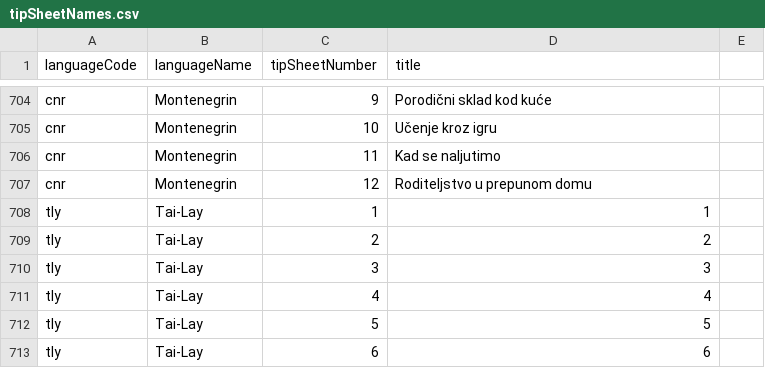
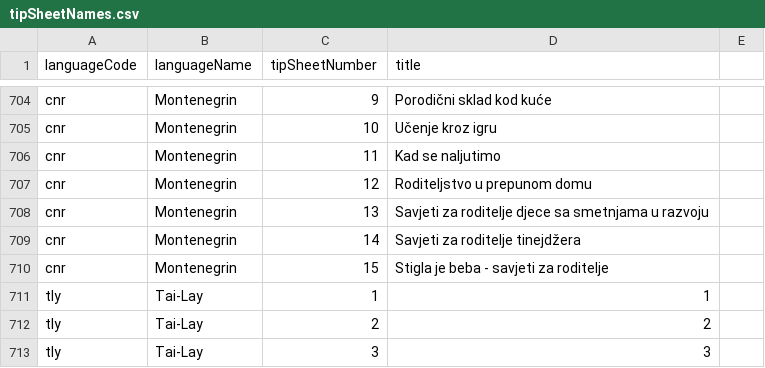
Before and after one commit to sylviawakoli/covid-parenting-website, a CSV file: src/assets/tip_sheets/tipSheetNames.csv, drawn as a sheet; only a part is shown, gaps mark what is left out; the shorter side is filled out with more unchanged rows; the diff names each change by its address in the sheet, - before the commit and + after, or states it on an @@ line.

Commit message:
Adding montenegrin

```diff
--- a/src/assets/tip_sheets/tipSheetNames.csv
+++ b/src/assets/tip_sheets/tipSheetNames.csv
+row 708: cnr | Montenegrin | 13 | Savjeti za roditelje djece sa smetnjama u razvoju
+row 709: cnr | Montenegrin | 14 | Savjeti za roditelje tinejdžera
+row 710: cnr | Montenegrin | 15 | Stigla je beba - savjeti za roditelje
```
